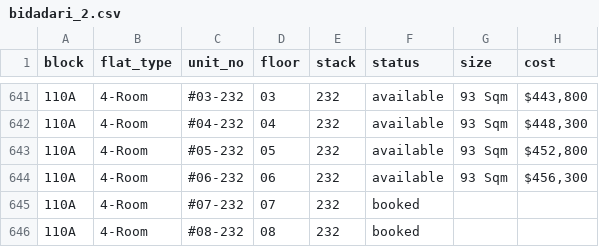
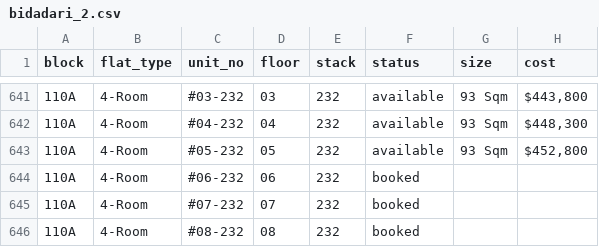
Before and after one commit to davidchua/hdb_scraper, a CSV file: data/bidadari_2.csv, drawn as a sheet; only a part is shown, gaps mark what is left out.

Commit message:
Updated bidadari feb data on Fri Oct 21 13:29:31 SGT 2016

```diff
--- a/data/bidadari_2.csv
+++ b/data/bidadari_2.csv
@@ -643,3 +643,3 @@ block,flat_type,unit_no,floor,stack,status,size,cost
 110A,4-Room,#05-232,05,232,available,93 Sqm,"$452,800"
-110A,4-Room,#06-232,06,232,available,93 Sqm,"$456,300"
+110A,4-Room,#06-232,06,232,booked,,
 110A,4-Room,#07-232,07,232,booked,,
```
Also changed, not shown: 2 other files.
